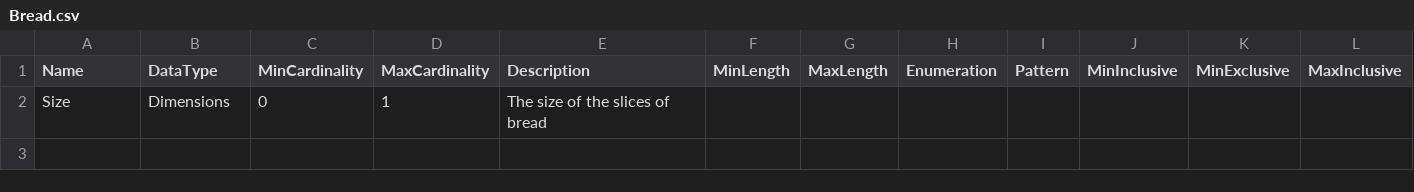
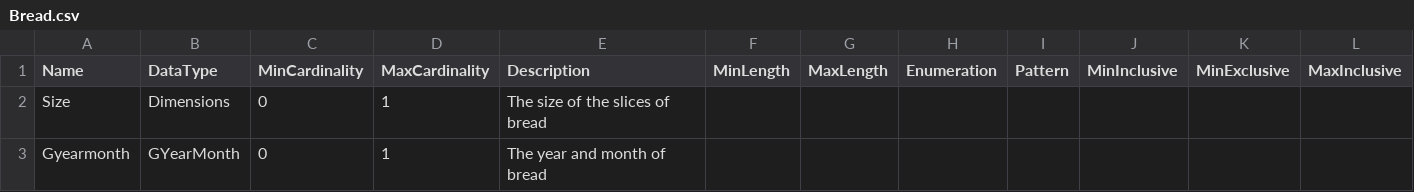
Before and after one commit to Colectica/cogs, a CSV file: cogsburger/ItemTypes/Bread/Bread.csv, drawn as a sheet; only a part is shown; rows hold the shown columns only; the diff names each change by its address in the sheet, - before the commit and + after, or states it on an @@ line.

```diff
--- a/cogsburger/ItemTypes/Bread/Bread.csv
+++ b/cogsburger/ItemTypes/Bread/Bread.csv
+row 3: Gyearmonth | GYearMonth | 0 | 1 | The year and month of bread
```
Also changed, not shown: cogsburger/ItemTypes/Animal/Animal.csv, cogsburger/ItemTypes/Hamburger/Hamburger.csv, 2 other files.
